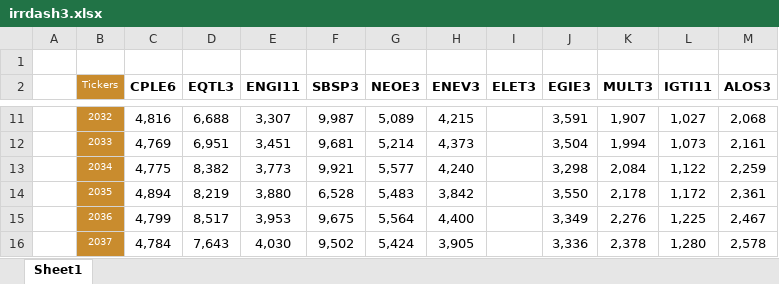
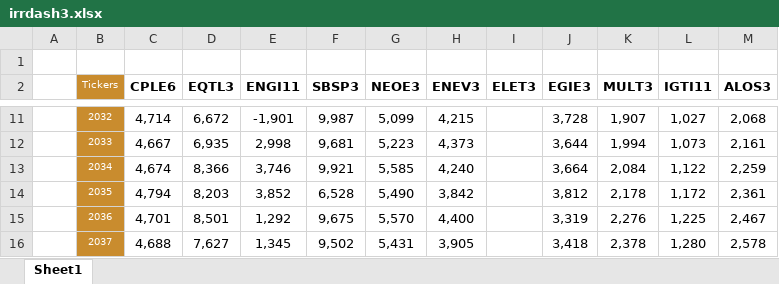
Before and after one commit to Antonio21032000/utilities, an Excel workbook: irrdash3.xlsx, sheet Sheet1, drawn as a sheet; only a part is shown, gaps mark what is left out; values as stored, in another font and other column widths than the file's, no borders; the diff covers the shown part only; the diff names each change by its address in the sheet, - before the commit and + after, or states it on an @@ line.

```diff
--- a/irrdash3.xlsx (sheet Sheet1)
+++ b/irrdash3.xlsx (sheet Sheet1)
-C11 (CPLE6): 4,816
+C11 (CPLE6): 4,714
-D11 (EQTL3): 6,688
+D11 (EQTL3): 6,672
-E11 (ENGI11): 3,307
+E11 (ENGI11): -1,901
-G11 (NEOE3): 5,089
+G11 (NEOE3): 5,099
-J11 (EGIE3): 3,591
+J11 (EGIE3): 3,728
-C12 (CPLE6): 4,769
+C12 (CPLE6): 4,667
-D12 (EQTL3): 6,951
+D12 (EQTL3): 6,935
-E12 (ENGI11): 3,451
+E12 (ENGI11): 2,998
-G12 (NEOE3): 5,214
+G12 (NEOE3): 5,223
-J12 (EGIE3): 3,504
+J12 (EGIE3): 3,644
-C13 (CPLE6): 4,775
+C13 (CPLE6): 4,674
-D13 (EQTL3): 8,382
+D13 (EQTL3): 8,366
-E13 (ENGI11): 3,773
+E13 (ENGI11): 3,746
-G13 (NEOE3): 5,577
+G13 (NEOE3): 5,585
-J13 (EGIE3): 3,298
+J13 (EGIE3): 3,664
-C14 (CPLE6): 4,894
+C14 (CPLE6): 4,794
-D14 (EQTL3): 8,219
+D14 (EQTL3): 8,203
-E14 (ENGI11): 3,880
+E14 (ENGI11): 3,852
-G14 (NEOE3): 5,483
+G14 (NEOE3): 5,490
-J14 (EGIE3): 3,550
+J14 (EGIE3): 3,812
-C15 (CPLE6): 4,799
+C15 (CPLE6): 4,701
-D15 (EQTL3): 8,517
+D15 (EQTL3): 8,501
-E15 (ENGI11): 3,953
+E15 (ENGI11): 1,292
-G15 (NEOE3): 5,564
+G15 (NEOE3): 5,570
-J15 (EGIE3): 3,349
+J15 (EGIE3): 3,319
-C16 (CPLE6): 4,784
+C16 (CPLE6): 4,688
-D16 (EQTL3): 7,643
+D16 (EQTL3): 7,627
-E16 (ENGI11): 4,030
+E16 (ENGI11): 1,345
-G16 (NEOE3): 5,424
+G16 (NEOE3): 5,431
-J16 (EGIE3): 3,336
+J16 (EGIE3): 3,418
```
Also changed, not shown: 124 edited cells elsewhere in this sheet, formulas that keep their value.
